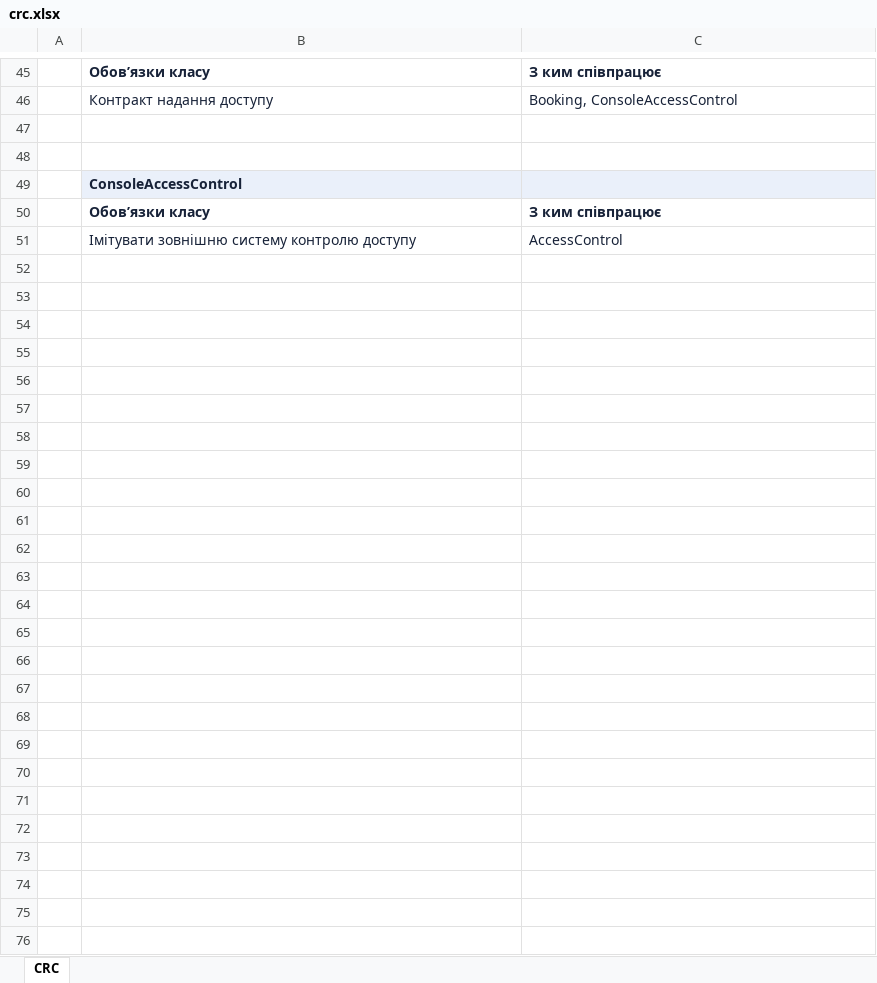
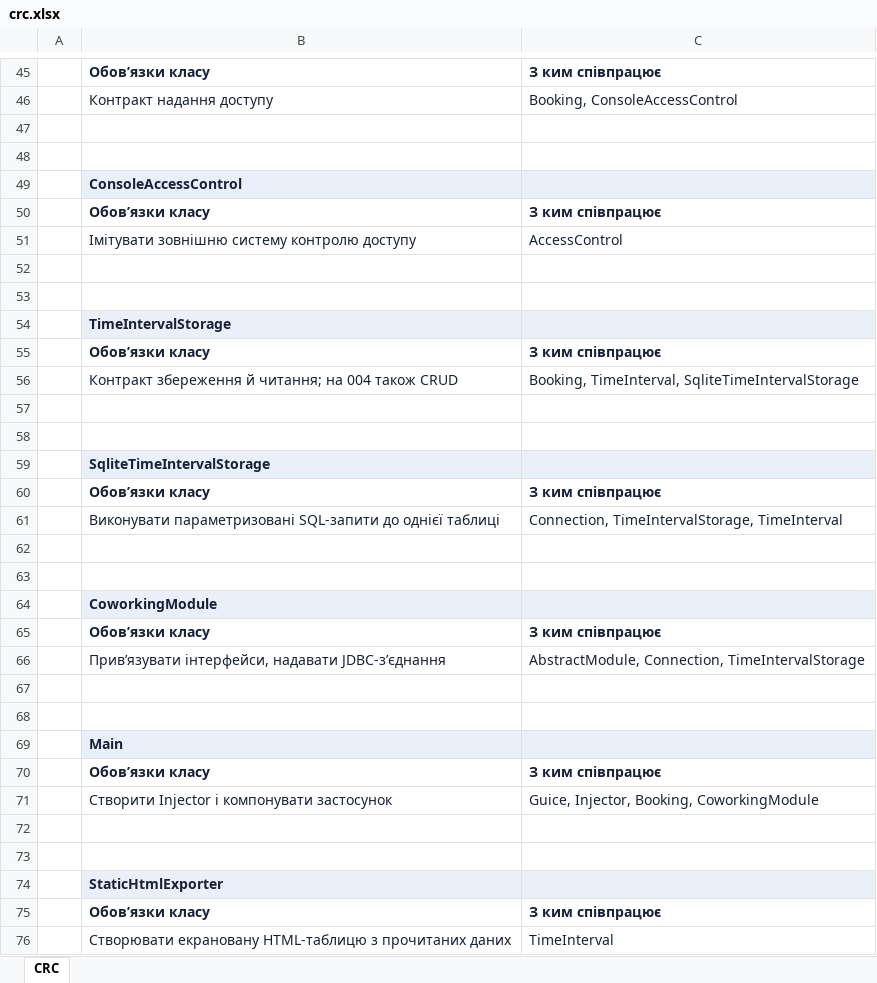
Before and after one commit to auulina21/coworking-19, an Excel workbook: docs/crc.xlsx, sheet CRC, drawn as a sheet; only a part is shown, gaps mark what is left out; values as stored, in another font and other column widths than the file's, no borders; the diff covers the shown part only; the diff names each change by its address in the sheet, - before the commit and + after, or states it on an @@ line.

```diff
--- a/docs/crc.xlsx (sheet CRC)
+++ b/docs/crc.xlsx (sheet CRC)
+row 52: (empty)
+row 53: (empty)
+row 54:  | TimeIntervalStorage
+row 55:  | Обов’язки класу | З ким співпрацює
+row 56:  | Контракт збереження й читання; на 004 також CRUD | Booking, TimeInterval, SqliteTimeIntervalStorage
+row 57: (empty)
+row 58: (empty)
+row 59:  | SqliteTimeIntervalStorage
+row 60:  | Обов’язки класу | З ким співпрацює
+row 61:  | Виконувати параметризовані SQL-запити до однієї таблиці | Connection, TimeIntervalStorage, TimeInterval
+row 62: (empty)
+row 63: (empty)
+row 64:  | CoworkingModule
+row 65:  | Обов’язки класу | З ким співпрацює
+row 66:  | Прив’язувати інтерфейси, надавати JDBC-з’єднання | AbstractModule, Connection, TimeIntervalStorage
+row 67: (empty)
+row 68: (empty)
+row 69:  | Main
+row 70:  | Обов’язки класу | З ким співпрацює
+row 71:  | Створити Injector і компонувати застосунок | Guice, Injector, Booking, CoworkingModule
+row 72: (empty)
+row 73: (empty)
+row 74:  | StaticHtmlExporter
+row 75:  | Обов’язки класу | З ким співпрацює
+row 76:  | Створювати екрановану HTML-таблицю з прочитаних даних | TimeInterval
```
Also changed, not shown: 1 edited cell elsewhere in this sheet, 25 other files.
